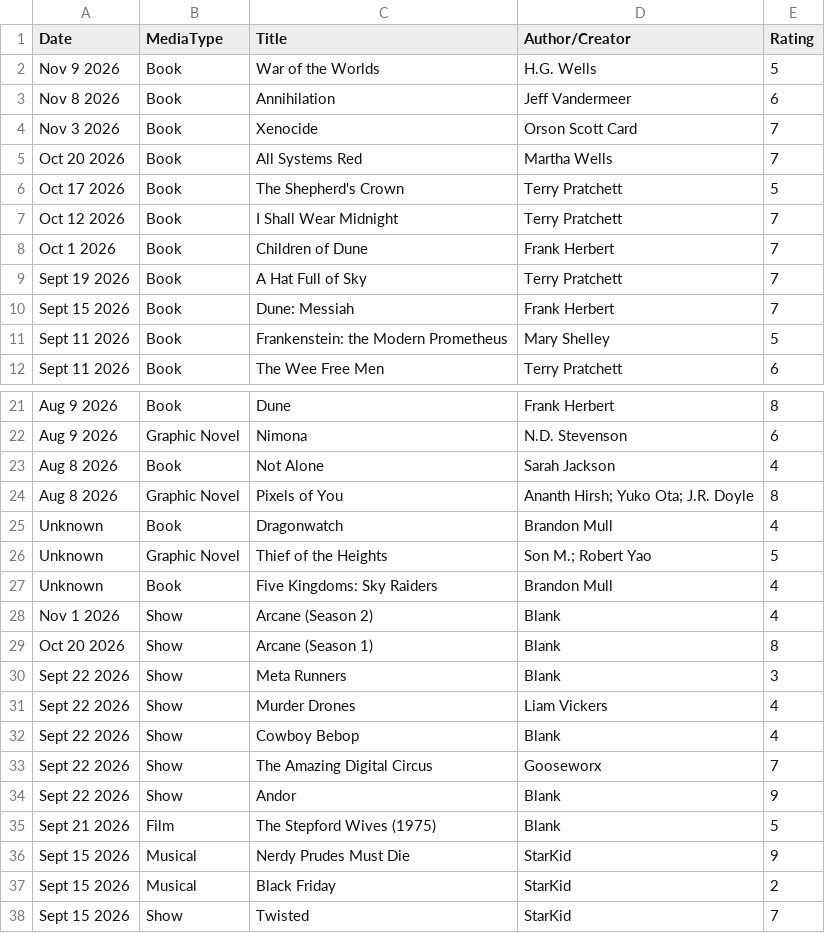
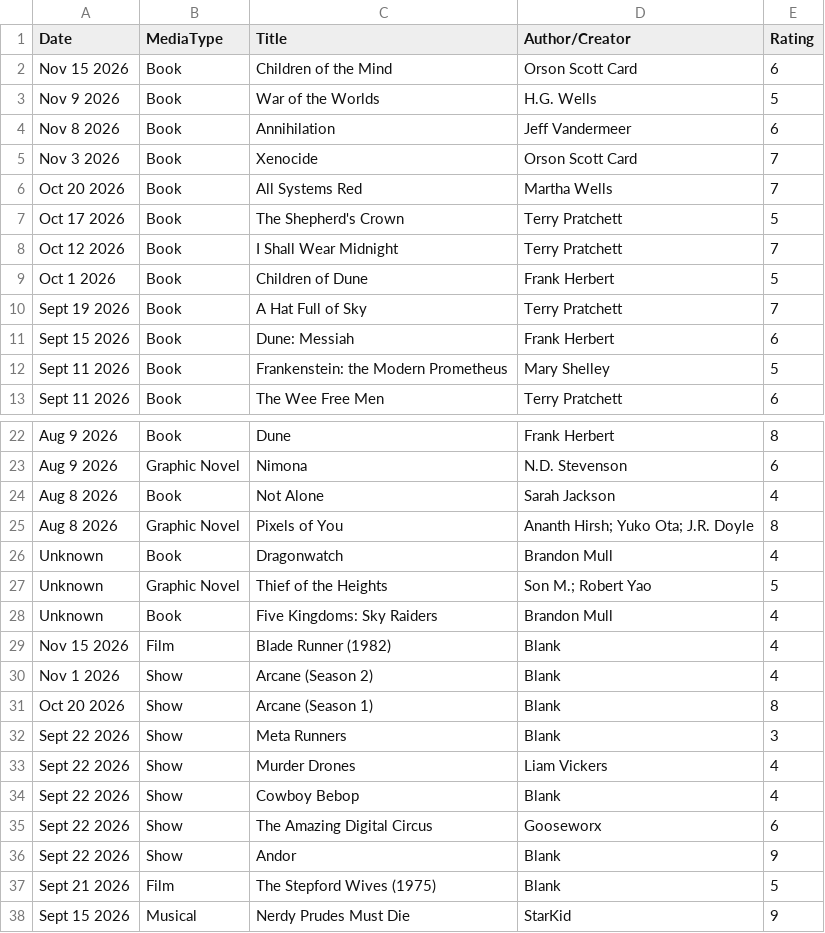
Before and after one commit to loopislost/loopifer-neocities, a CSV file: public/docs/outfile.csv, drawn as a sheet; only a part is shown, gaps mark what is left out; the shorter side is filled out with more unchanged rows.

Commit message:
book review, movie review

```diff
--- a/public/docs/outfile.csv
+++ b/public/docs/outfile.csv
@@ -1,2 +1,3 @@
 Date,MediaType,Title,Author/Creator,Rating
+Nov 15 2026,Book,Children of the Mind,Orson Scott Card,6
 Nov 9 2026,Book,War of the Worlds,H.G. Wells,5
@@ -7,5 +8,5 @@ Oct 17 2026,Book,The Shepherd's Crown,Terry Pratchett,5
 Oct 12 2026,Book,I Shall Wear Midnight,Terry Pratchett,7
-Oct 1 2026,Book,Children of Dune,Frank Herbert,7
+Oct 1 2026,Book,Children of Dune,Frank Herbert,5
 Sept 19 2026,Book,A Hat Full of Sky,Terry Pratchett,7
-Sept 15 2026,Book,Dune: Messiah,Frank Herbert,7
+Sept 15 2026,Book,Dune: Messiah,Frank Herbert,6
 Sept 11 2026,Book,Frankenstein: the Modern Prometheus,Mary Shelley,5
@@ -27,2 +28,3 @@ Unknown,Graphic Novel,Thief of the Heights,Son M.; Robert Yao,5
 Unknown,Book,Five Kingdoms: Sky Raiders,Brandon Mull,4
+Nov 15 2026,Film,Blade Runner (1982),Blank,4
 Nov 1 2026,Show,Arcane (Season 2),Blank,4
@@ -32,3 +34,3 @@ Sept 22 2026,Show,Murder Drones,Liam Vickers,4
 Sept 22 2026,Show,Cowboy Bebop,Blank,4
-Sept 22 2026,Show,The Amazing Digital Circus,Gooseworx,7
+Sept 22 2026,Show,The Amazing Digital Circus,Gooseworx,6
 Sept 22 2026,Show,Andor,Blank,9
```
Also changed, not shown: 8 other files.
